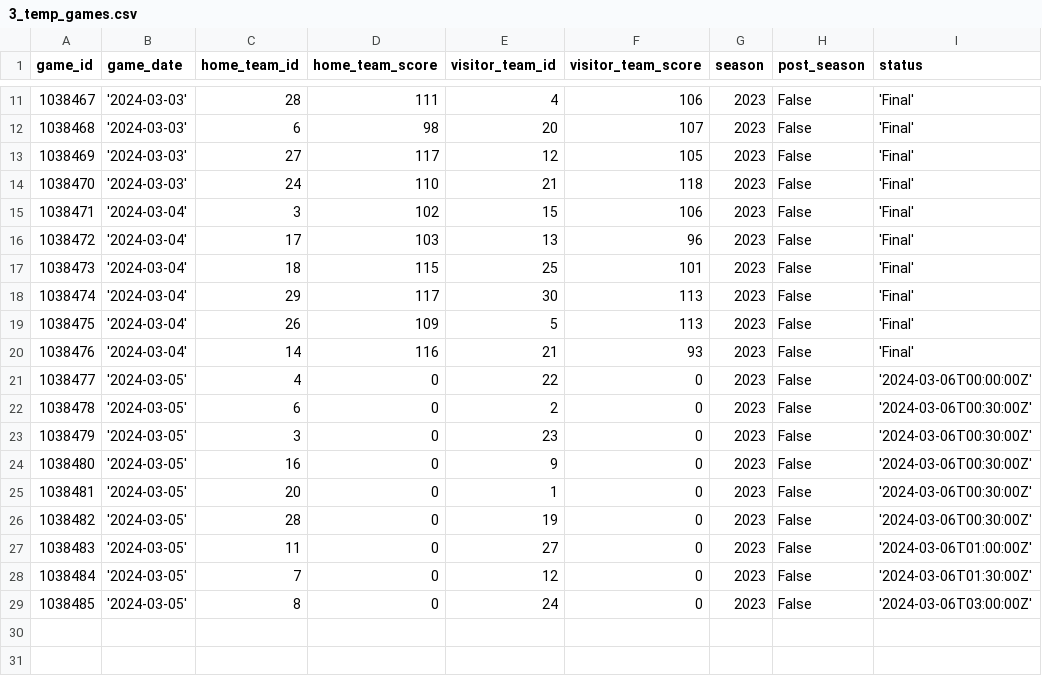
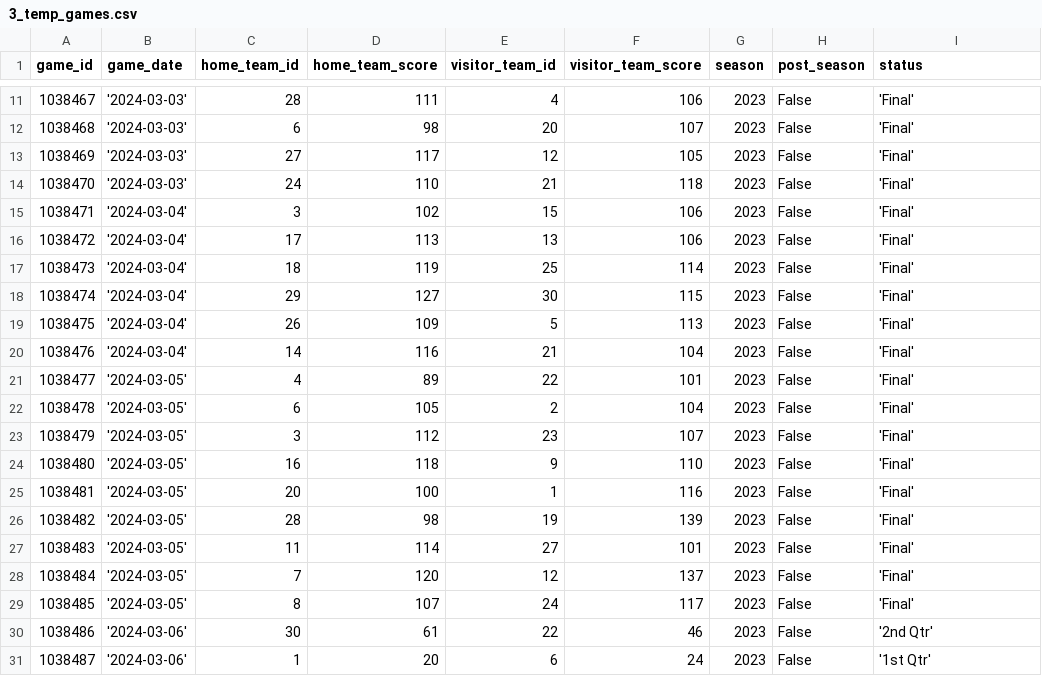
Before and after one commit to corey-cheung/nba-basketball-orchestration, a CSV file: include/ingestion/python/temp/3_temp_games.csv, drawn as a sheet; only a part is shown, gaps mark what is left out; the diff covers the shown part only.

```diff
--- a/include/ingestion/python/temp/3_temp_games.csv
+++ b/include/ingestion/python/temp/3_temp_games.csv
@@ -15,15 +15,17 @@ game_id,game_date,home_team_id,home_team_score,visitor_team_id,visitor_team_scor
 1038471,'2024-03-04',3,102,15,106,2023,False,'Final'
-1038472,'2024-03-04',17,103,13,96,2023,False,'Final'
-1038473,'2024-03-04',18,115,25,101,2023,False,'Final'
-1038474,'2024-03-04',29,117,30,113,2023,False,'Final'
+1038472,'2024-03-04',17,113,13,106,2023,False,'Final'
+1038473,'2024-03-04',18,119,25,114,2023,False,'Final'
+1038474,'2024-03-04',29,127,30,115,2023,False,'Final'
 1038475,'2024-03-04',26,109,5,113,2023,False,'Final'
-1038476,'2024-03-04',14,116,21,93,2023,False,'Final'
-1038477,'2024-03-05',4,0,22,0,2023,False,'2024-03-06T00:00:00Z'
-1038478,'2024-03-05',6,0,2,0,2023,False,'2024-03-06T00:30:00Z'
-1038479,'2024-03-05',3,0,23,0,2023,False,'2024-03-06T00:30:00Z'
-1038480,'2024-03-05',16,0,9,0,2023,False,'2024-03-06T00:30:00Z'
-1038481,'2024-03-05',20,0,1,0,2023,False,'2024-03-06T00:30:00Z'
-1038482,'2024-03-05',28,0,19,0,2023,False,'2024-03-06T00:30:00Z'
-1038483,'2024-03-05',11,0,27,0,2023,False,'2024-03-06T01:00:00Z'
-1038484,'2024-03-05',7,0,12,0,2023,False,'2024-03-06T01:30:00Z'
-1038485,'2024-03-05',8,0,24,0,2023,False,'2024-03-06T03:00:00Z'
+1038476,'2024-03-04',14,116,21,104,2023,False,'Final'
+1038477,'2024-03-05',4,89,22,101,2023,False,'Final'
+1038478,'2024-03-05',6,105,2,104,2023,False,'Final'
+1038479,'2024-03-05',3,112,23,107,2023,False,'Final'
+1038480,'2024-03-05',16,118,9,110,2023,False,'Final'
+1038481,'2024-03-05',20,100,1,116,2023,False,'Final'
+1038482,'2024-03-05',28,98,19,139,2023,False,'Final'
+1038483,'2024-03-05',11,114,27,101,2023,False,'Final'
+1038484,'2024-03-05',7,120,12,137,2023,False,'Final'
+1038485,'2024-03-05',8,107,24,117,2023,False,'Final'
+1038486,'2024-03-06',30,61,22,46,2023,False,'2nd Qtr'
+1038487,'2024-03-06',1,20,6,24,2023,False,'1st Qtr'
```
Also changed, not shown: 13 added rows elsewhere in this file, include/ingestion/python/temp/2_temp_players.csv, 1 other file.
